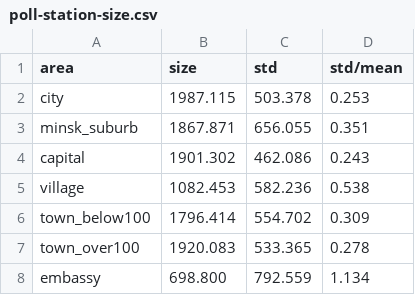
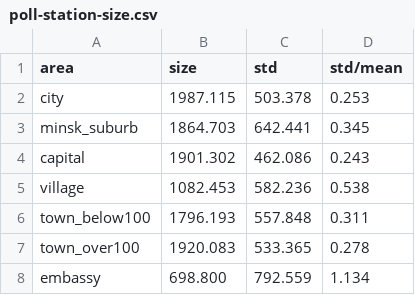
Before and after one commit to demidov91/voice, a CSV file: poll-station-size.csv, drawn as a sheet.

Commit message:
Update polling station sizes.

```diff
--- a/poll-station-size.csv
+++ b/poll-station-size.csv
@@ -2,6 +2,6 @@ area,size,std,std/mean
 city,1987.115,503.378,0.253
-minsk_suburb,1867.871,656.055,0.351
+minsk_suburb,1864.703,642.441,0.345
 capital,1901.302,462.086,0.243
 village,1082.453,582.236,0.538
-town_below100,1796.414,554.702,0.309
+town_below100,1796.193,557.848,0.311
 town_over100,1920.083,533.365,0.278
```
